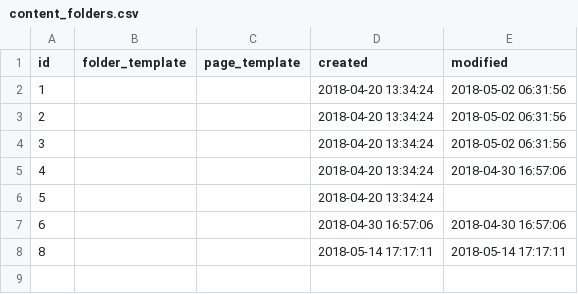
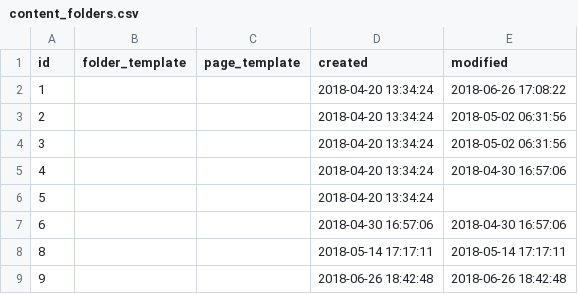
Before and after one commit to binbin4649/wsst, a CSV file: Config/data/default/content_folders.csv, drawn as a sheet.

```diff
--- a/Config/data/default/content_folders.csv
+++ b/Config/data/default/content_folders.csv
@@ -1,3 +1,3 @@
 "id","folder_template","page_template","created","modified"
-"1","","","2018-04-20 13:34:24","2018-05-02 06:31:56"
+"1","","","2018-04-20 13:34:24","2018-06-26 17:08:22"
 "2","","","2018-04-20 13:34:24","2018-05-02 06:31:56"
@@ -8 +8,2 @@
 "8","","","2018-05-14 17:17:11","2018-05-14 17:17:11"
+"9","","","2018-06-26 18:42:48","2018-06-26 18:42:48"
```
Also changed, not shown: Config/data/default/contents.csv, Config/data/default/pages.csv, 26 other files.
